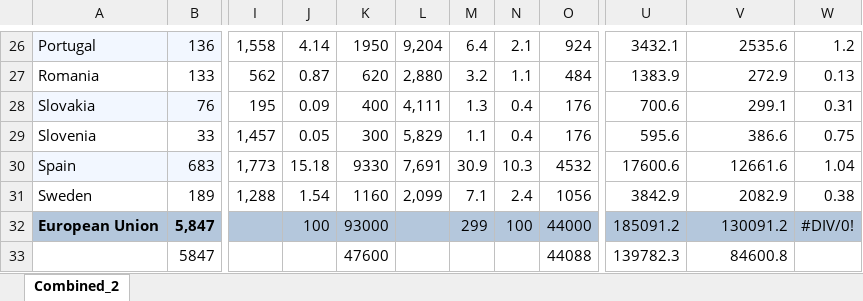
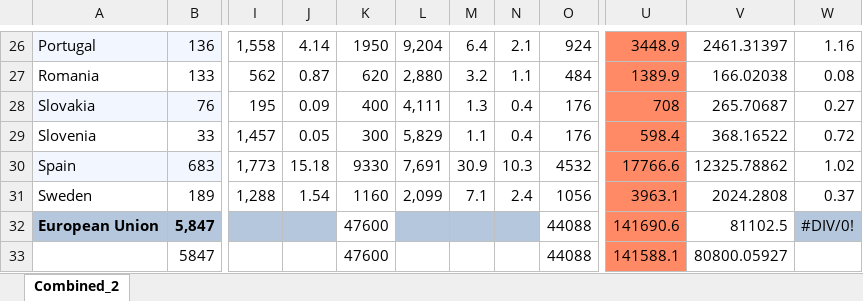
Before and after one commit to Montagnard/rapport-GRA-ft.-GC, an Excel workbook: combined.xlsx, sheet Combined_2, drawn as a sheet; only a part is shown, gaps mark what is left out; values as stored, in another font and other column widths than the file's, no borders; charts and pictures not drawn; the diff covers the shown part only; the diff names each change by its address in the sheet, - before the commit and + after, or states it on an @@ line.

```diff
--- a/combined.xlsx (sheet Combined_2)
+++ b/combined.xlsx (sheet Combined_2)
-U26:U31 fill: none
+U26:U31 fill: #FF8A65
-U26: 3432.1
+U26: 3448.9
-V26: 2535.6
+V26: 2461.31397
-W26: 1.2
+W26: 1.16
-U27: 1383.9
+U27: 1389.9
-V27: 272.9
+V27: 166.02038
-W27: 0.13
+W27: 0.08
-U28: 700.6
+U28: 708
-V28: 299.1
+V28: 265.70687
-W28: 0.31
+W28: 0.27
-U29: 595.6
+U29: 598.4
-V29: 386.6
+V29: 368.16522
-W29: 0.75
+W29: 0.72
-U30: 17600.6
+U30: 17766.6
-V30: 12661.6
+V30: 12325.78862
-W30: 1.04
+W30: 1.02
-U31: 3842.9
+U31: 3963.1
-V31: 2082.9
+V31: 2024.2808
-W31: 0.38
+W31: 0.37
-J32: 100
+J32: (empty)
-K32: 93000
+K32: 47600
-K32 fill: #B4C7DC
+K32 fill: none
-M32: 299
+M32: (empty)
-N32: 100
+N32: (empty)
-O32: 44000
+O32: 44088
-O32 fill: #B4C7DC
+O32 fill: none
-U32: 185091.2
+U32: 141690.6
-U32 fill: #B4C7DC
+U32 fill: #FF8A65
-V32: 130091.2
+V32: 81102.5
-V32 fill: #B4C7DC
+V32 fill: none
-U33: 139782.3
+U33: 141588.1
-U33 fill: none
+U33 fill: #FF8A65
-V33: 84600.8
+V33: 80800.05927
```
Also changed, not shown: 8 added rows, 5 removed rows, 61 edited cells and cell formats elsewhere in this sheet, formulas that keep their value, charts or pictures.
